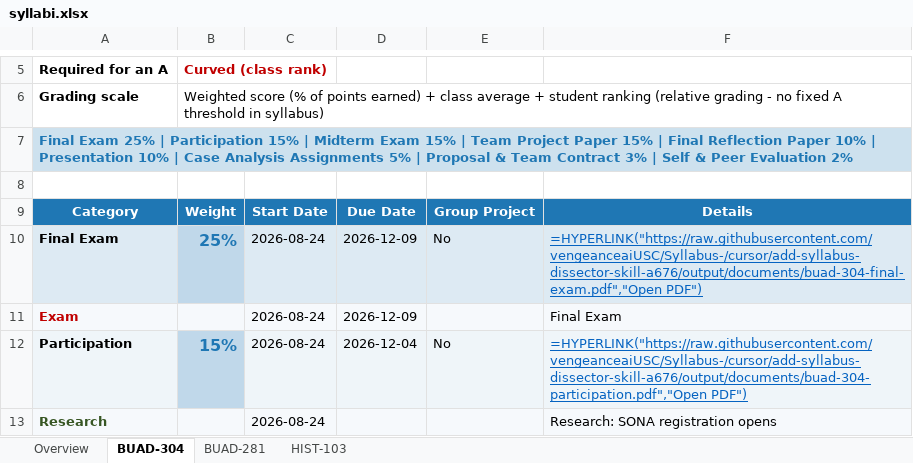
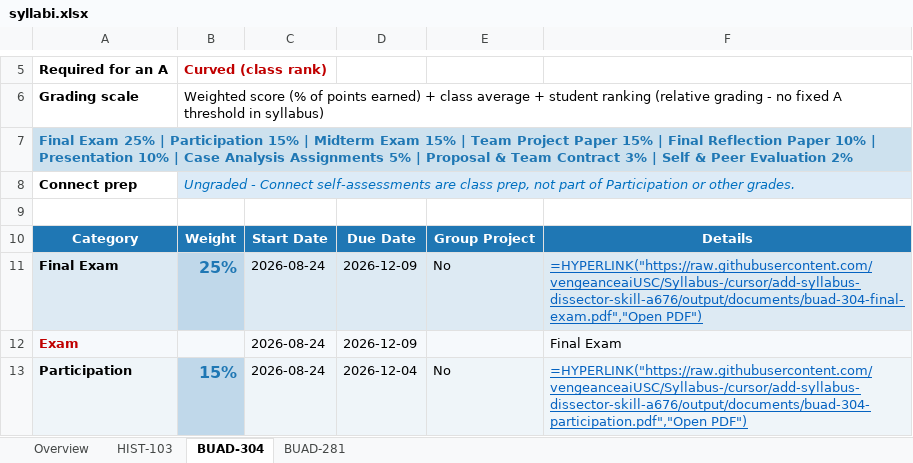
Before and after one commit to vengeanceaiUSC/Syllabus-, an Excel workbook: output/syllabi.xlsx, sheet BUAD-304, drawn as a sheet; only a part is shown, gaps mark what is left out; the shorter side is filled out with more unchanged rows; values as stored, in another font and other column widths than the file's, no borders; formulas without a stored value are shown as written; the diff names each change by its address in the sheet, - before the commit and + after, or states it on an @@ line.

```diff
--- a/output/syllabi.xlsx (sheet BUAD-304)
+++ b/output/syllabi.xlsx (sheet BUAD-304)
@@ sheet tab order changed: Overview | HIST-103 | BUAD-304 | BUAD-281 @@
+row 8: Connect prep | Ungraded - Connect self-assessments are class prep, not part of Participation or other grades.
```
Also changed, not shown: sheet Overview, sheet HIST-103, sheet BUAD-281, 30 other files.
